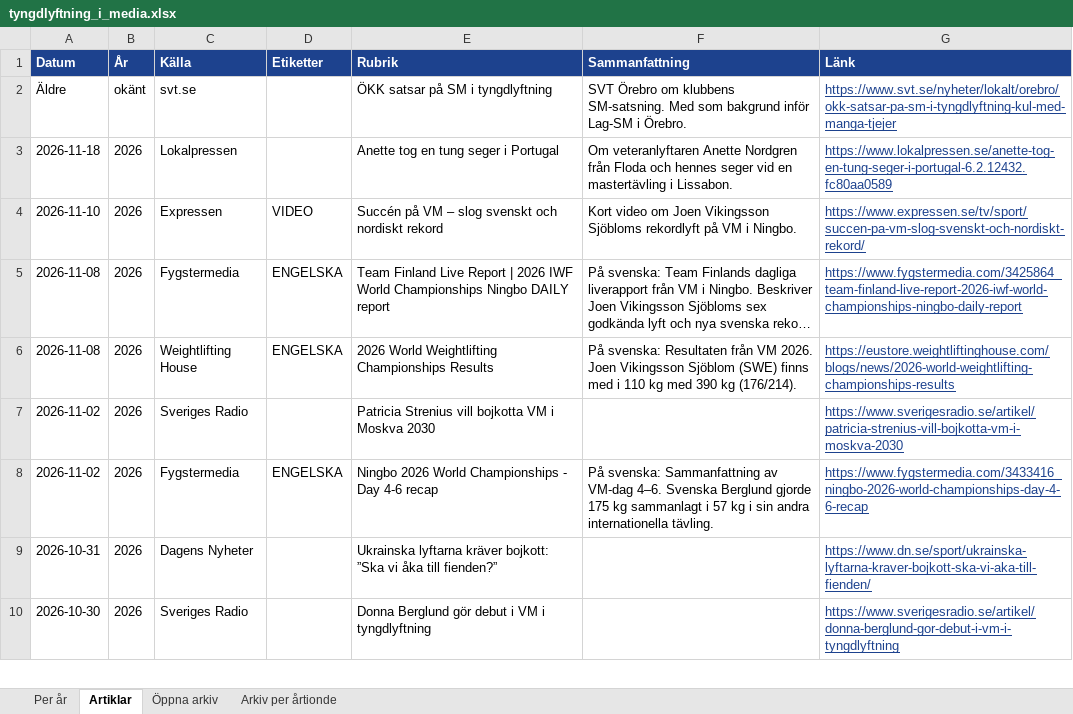
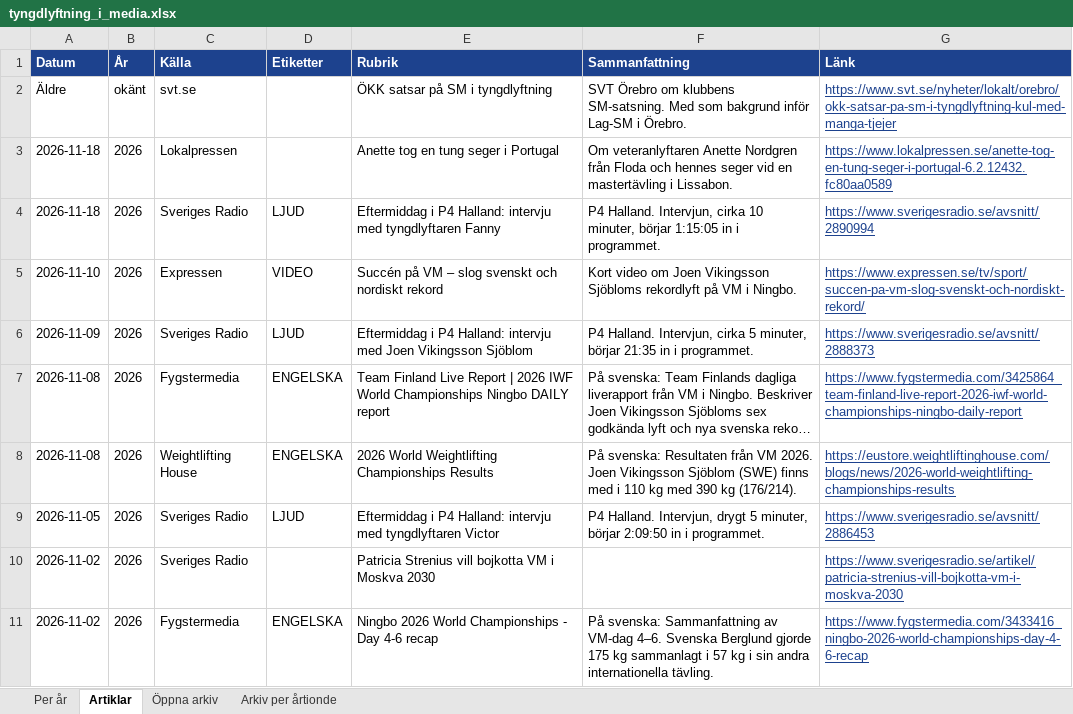
Before and after one commit to eliashejdenberg/nyhetss-kning, an Excel workbook: arkiv/tyngdlyftning_i_media.xlsx, sheet Artiklar, drawn as a sheet; only a part is shown; the shorter side is filled out with more unchanged rows; long unchanged cells end in …; values as stored, in another font and other column widths than the file's, no borders; the diff names each change by its address in the sheet, - before the commit and + after, or states it on an @@ line.

```diff
--- a/arkiv/tyngdlyftning_i_media.xlsx (sheet Artiklar)
+++ b/arkiv/tyngdlyftning_i_media.xlsx (sheet Artiklar)
+row 4: 2026-11-18 | 2026 | Sveriges Radio | LJUD | Eftermiddag i P4 Halland: intervju med tyngdlyftaren Fanny | P4 Halland. Intervjun, cirka 10 minuter, börjar 1:15:05 in i programmet. | https://www.sverigesradio.se/avsnitt/2890994
+row 6: 2026-11-09 | 2026 | Sveriges Radio | LJUD | Eftermiddag i P4 Halland: intervju med Joen Vikingsson Sjöblom | P4 Halland. Intervjun, cirka 5 minuter, börjar 21:35 in i programmet. | https://www.sverigesradio.se/avsnitt/2888373
+row 9: 2026-11-05 | 2026 | Sveriges Radio | LJUD | Eftermiddag i P4 Halland: intervju med tyngdlyftaren Victor | P4 Halland. Intervjun, drygt 5 minuter, börjar 2:09:50 in i programmet. | https://www.sverigesradio.se/avsnitt/2886453
```
Also changed, not shown: sheet Per år, 6 other files.
